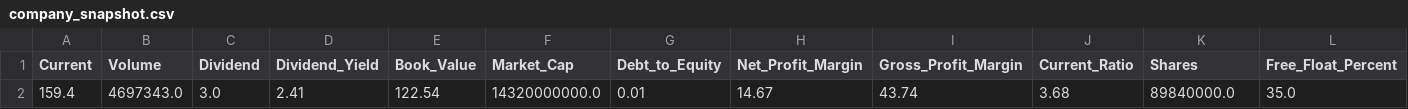
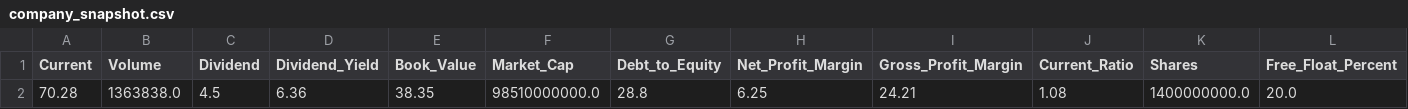
Before and after one commit to farrukh-qureshi/13-PSX, a CSV file: financial_data/company_snapshot.csv, drawn as a sheet; only a part is shown; removed rows and columns are numbered as before the commit, all else as after; rows hold the shown columns only; the diff names each change by its address in the sheet, - before the commit and + after, or states it on an @@ line.

```diff
--- a/financial_data/company_snapshot.csv
+++ b/financial_data/company_snapshot.csv
-row 2: 159.4 | 4697343.0 | 3.0 | 2.41 | 122.54 | 14320000000.0 | 0.01 | 14.67 | 43.74 | 3.68 | 89840000.0 | 35.0
+row 2: 70.28 | 1363838.0 | 4.5 | 6.36 | 38.35 | 98510000000.0 | 28.8 | 6.25 | 24.21 | 1.08 | 1400000000.0 | 20.0
```
Also changed, not shown: financial_data/balance_sheet.csv, financial_data/cash_flow.csv, 6 other files.
